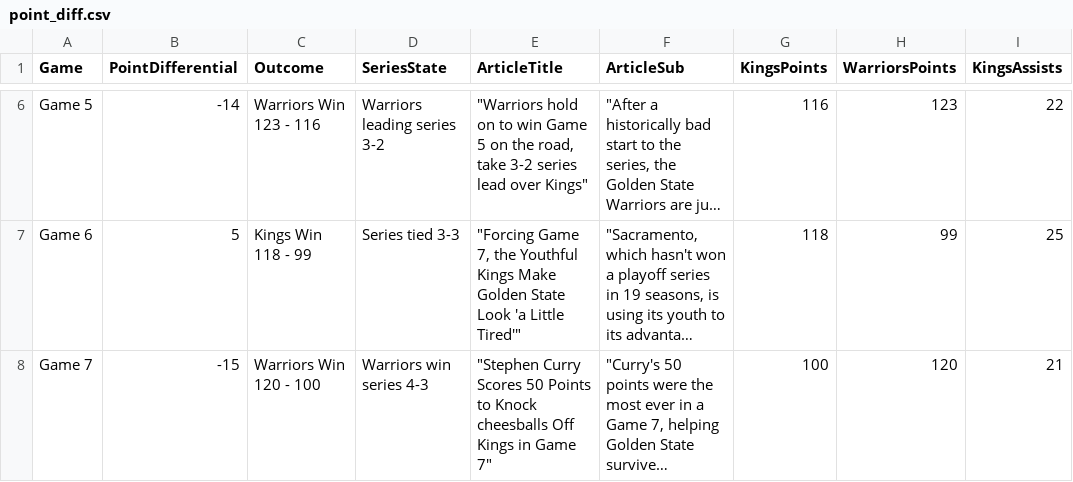
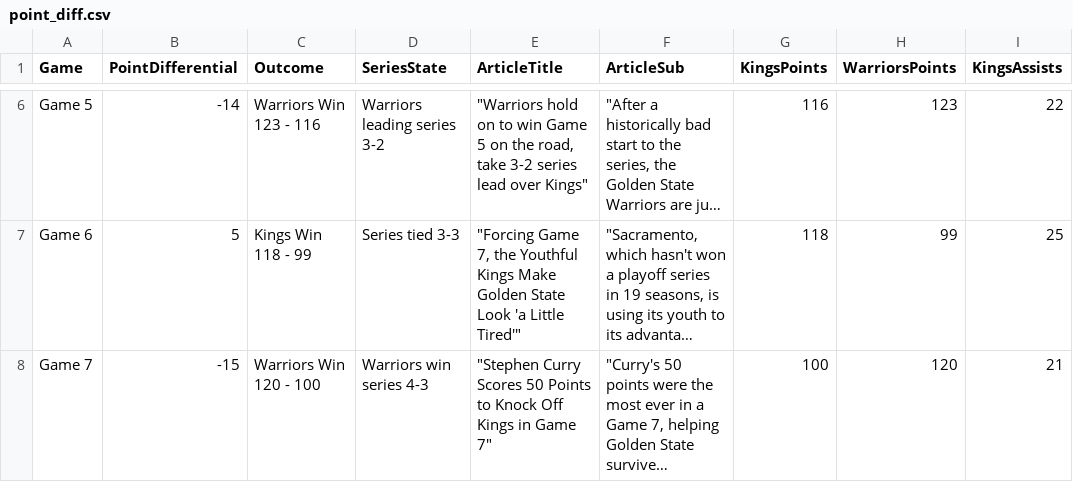
Before and after one commit to BrandonJChan/Narrative_Viz.github.io, a CSV file: point_diff.csv, drawn as a sheet; only a part is shown, gaps mark what is left out; long unchanged cells end in …; the diff names each change by its address in the sheet, - before the commit and + after, or states it on an @@ line.

Commit message:
Update point_diff.csv

```diff
--- a/point_diff.csv
+++ b/point_diff.csv
-E8 (ArticleTitle): …to Knock cheesballs Off Kings…
+E8 (ArticleTitle): …to Knock Off Kings…
```
